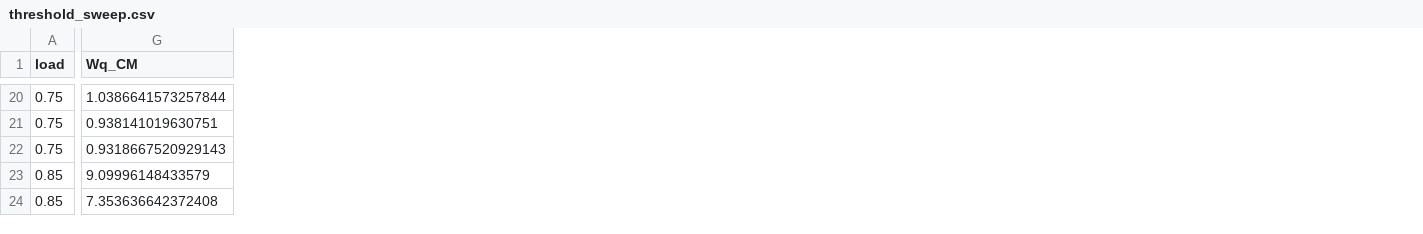
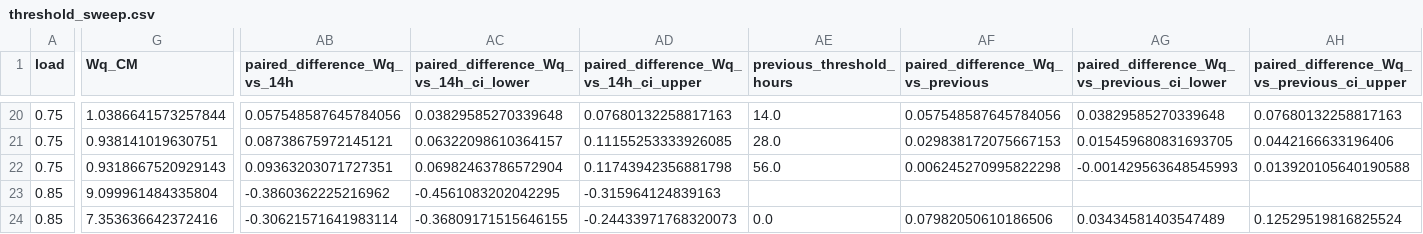
Before and after one commit to lucaa333/acm_aircraft_maintenance, a CSV file: outputs/results/threshold_sweep/threshold_sweep.csv, drawn as a sheet; only a part is shown, gaps mark what is left out; the diff covers the shown part only; the diff names each change by its address in the sheet, - before the commit and + after, or states it on an @@ line.

Commit message:
sweep and pipe rerun

```diff
--- a/outputs/results/threshold_sweep/threshold_sweep.csv
+++ b/outputs/results/threshold_sweep/threshold_sweep.csv
+column AB (paired_difference_Wq_vs_14h), rows 20-24: 0.057548587645784056 | 0.08738675972145121 | 0.09363203071727351 | -0.3860362225216962 | -0.30621571641983114
+column AC, row 1: paired_difference_Wq_vs_14h_ci_lower; rows 20-24: 0.03829585270339648 | 0.06322098610364157 | 0.06982463786572904 | -0.4561083202042295 | -0.36809171515646155
+column AD, row 1: paired_difference_Wq_vs_14h_ci_upper; rows 20-24: 0.07680132258817163 | 0.11155253333926085 | 0.11743942356881798 | -0.315964124839163 | -0.24433971768320073
+column AE (previous_threshold_hours), rows 20-24: 14.0 | 28.0 | 56.0 |  | 0.0
+column AF (paired_difference_Wq_vs_previous), rows 20-24: 0.057548587645784056 | 0.029838172075667153 | 0.006245270995822298 |  | 0.07982050610186506
+column AG, row 1: paired_difference_Wq_vs_previous_ci_lower; rows 20-24: 0.03829585270339648 | 0.015459680831693705 | -0.001429563648545993 |  | 0.03434581403547489
+column AH, row 1: paired_difference_Wq_vs_previous_ci_upper; rows 20-24: 0.07680132258817163 | 0.0442166633196406 | 0.013920105640190588 |  | 0.12529519816825524
-G23 (Wq_CM): 9.09996148433579
+G23 (Wq_CM): 9.099961484335804
-G24 (Wq_CM): 7.353636642372408
+G24 (Wq_CM): 7.353636642372416
```
Also changed, not shown: 91 edited cells elsewhere in this file, outputs/results/analytical_vs_des/analytical_vs_des.csv, outputs/results/escalation_variants/escalation_variants.csv, 26 other files.
